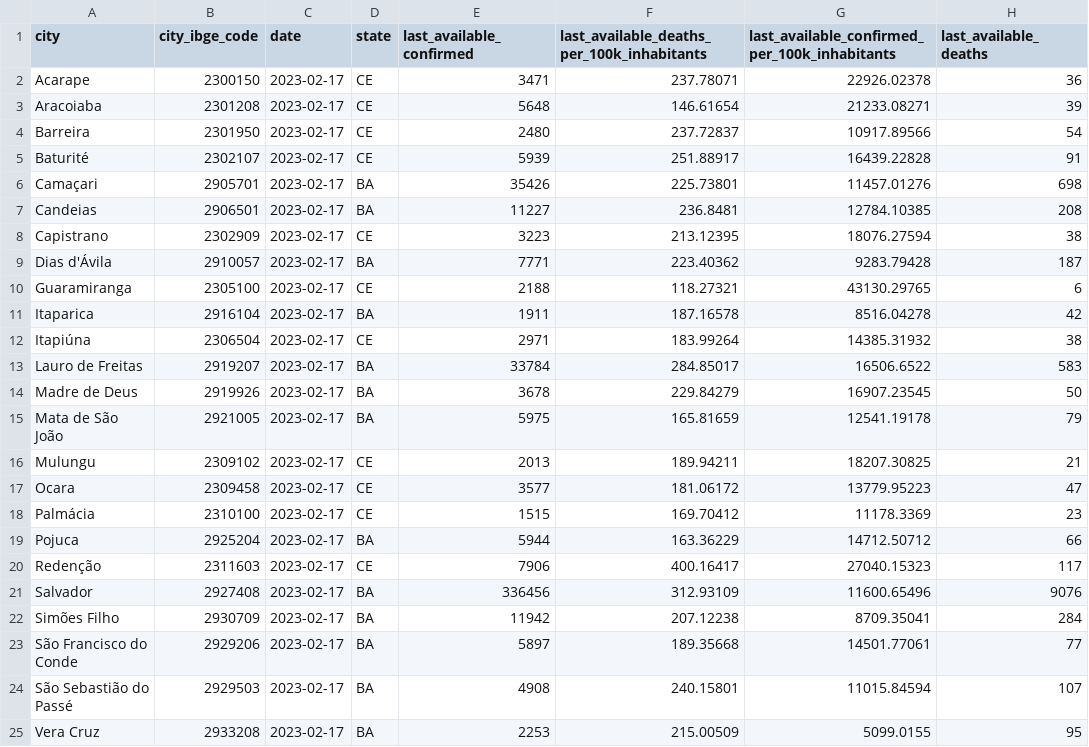
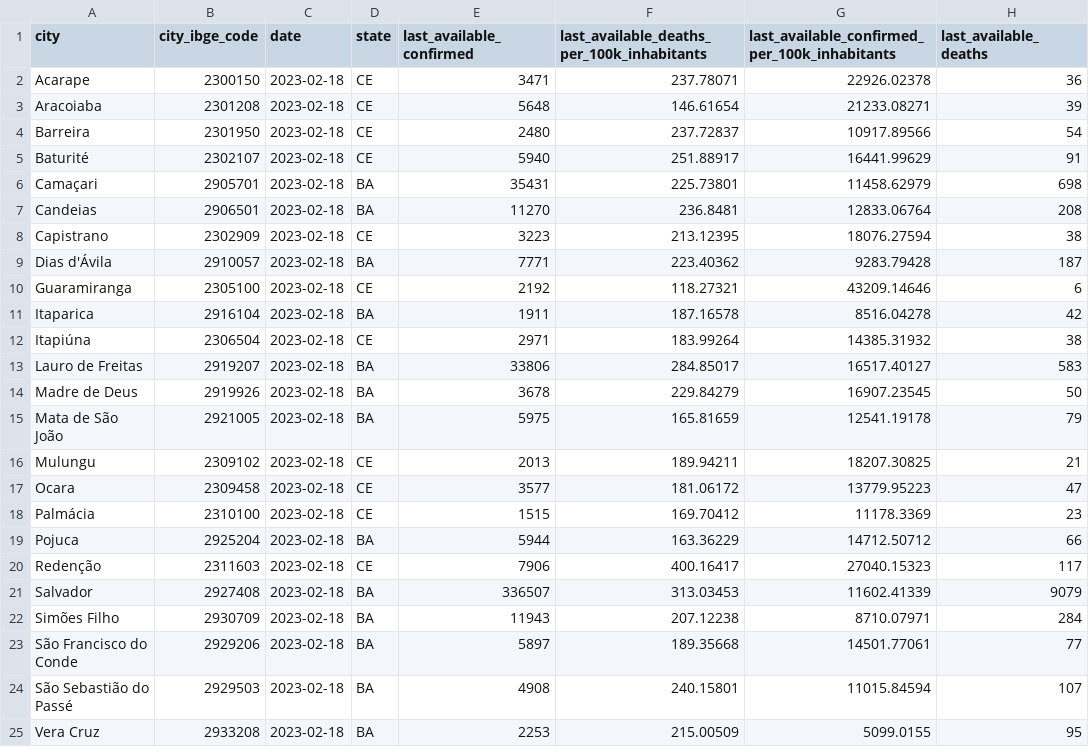
Before and after one commit to painelcovid19/painelcovid19.github.io, a CSV file: data/df_dados_acumulados.csv, drawn as a sheet; only a part is shown; the diff names each change by its address in the sheet, - before the commit and + after, or states it on an @@ line.

```diff
--- a/data/df_dados_acumulados.csv
+++ b/data/df_dados_acumulados.csv
-C2:C25 (date): 2023-02-17
+C2:C25 (date): 2023-02-18
-E5 (last_available_confirmed): 5939
+E5 (last_available_confirmed): 5940
-G5: 16439.22828
+G5: 16441.99629
-E6 (last_available_confirmed): 35426
+E6 (last_available_confirmed): 35431
-G6: 11457.01276
+G6: 11458.62979
-E7 (last_available_confirmed): 11227
+E7 (last_available_confirmed): 11270
-G7: 12784.10385
+G7: 12833.06764
-E10 (last_available_confirmed): 2188
+E10 (last_available_confirmed): 2192
-G10: 43130.29765
+G10: 43209.14646
-E13 (last_available_confirmed): 33784
+E13 (last_available_confirmed): 33806
-G13: 16506.6522
+G13: 16517.40127
-E21 (last_available_confirmed): 336456
+E21 (last_available_confirmed): 336507
-F21: 312.93109
+F21: 313.03453
-G21: 11600.65496
+G21: 11602.41339
-H21 (last_available_deaths): 9076
+H21 (last_available_deaths): 9079
-E22 (last_available_confirmed): 11942
+E22 (last_available_confirmed): 11943
-G22: 8709.35041
+G22: 8710.07971
```
